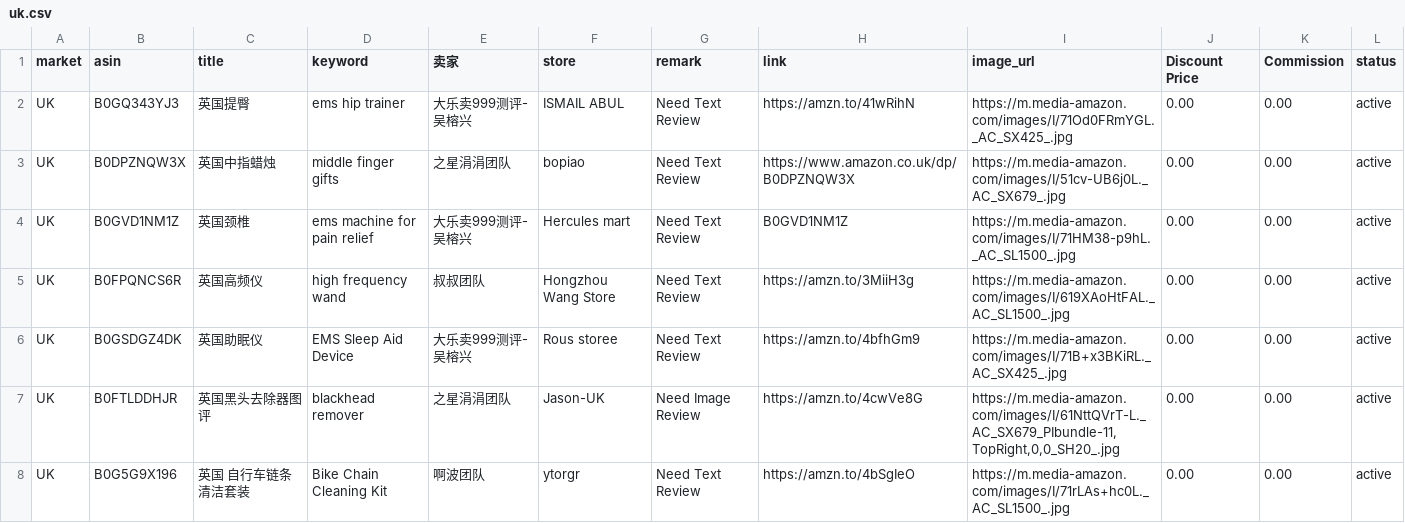
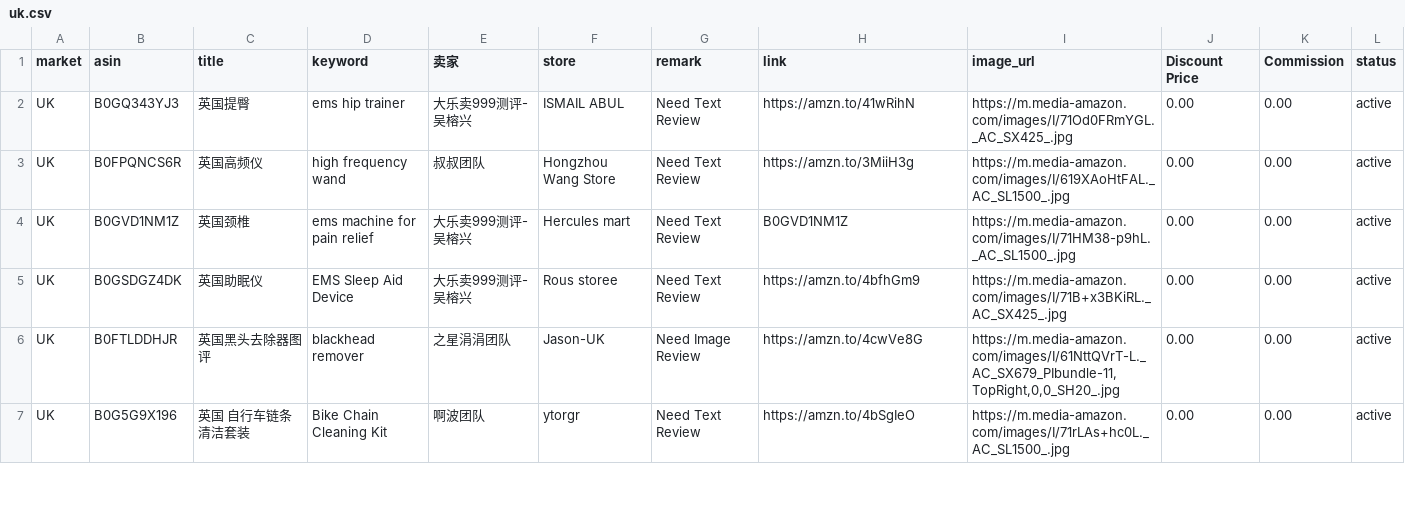
Before and after one commit to dalemy-1/us, a CSV file: uk.csv, drawn as a sheet; only a part is shown.

```diff
--- a/uk.csv
+++ b/uk.csv
@@ -2,5 +2,4 @@ market,asin,title,keyword,卖家,store,remark,link,image_url,Discount Price,Comm
 UK,B0GQ343YJ3,英国提臀,ems hip trainer,大乐卖999测评-吴榕兴,ISMAIL ABUL,Need Text Review,https://amzn.to/41wRihN,https://m.media-amazon.com/images/I/71Od0FRmYGL._AC_SX425_.jpg,0.00,0.00,active
-UK,B0DPZNQW3X,英国中指蜡烛,middle finger gifts,之星涓涓团队,bopiao,Need Text Review,https://www.amazon.co.uk/dp/B0DPZNQW3X,https://m.media-amazon.com/images/I/51cv-UB6j0L._AC_SX679_.jpg,0.00,0.00,active
+UK,B0FPQNCS6R,英国高频仪,high frequency wand,叔叔团队, Hongzhou Wang Store,Need Text Review,https://amzn.to/3MiiH3g,https://m.media-amazon.com/images/I/619XAoHtFAL._AC_SL1500_.jpg,0.00,0.00,active
 UK,B0GVD1NM1Z,英国颈椎	,ems machine for pain relief,大乐卖999测评-吴榕兴, Hercules mart,Need Text Review,B0GVD1NM1Z,https://m.media-amazon.com/images/I/71HM38-p9hL._AC_SL1500_.jpg,0.00,0.00,active
-UK,B0FPQNCS6R,英国高频仪,high frequency wand,叔叔团队, Hongzhou Wang Store,Need Text Review,https://amzn.to/3MiiH3g,https://m.media-amazon.com/images/I/619XAoHtFAL._AC_SL1500_.jpg,0.00,0.00,active
 UK,B0GSDGZ4DK,英国助眠仪,EMS Sleep Aid Device,大乐卖999测评-吴榕兴,Rous storee,Need Text Review,https://amzn.to/4bfhGm9,https://m.media-amazon.com/images/I/71B+x3BKiRL._AC_SX425_.jpg,0.00,0.00,active
```
